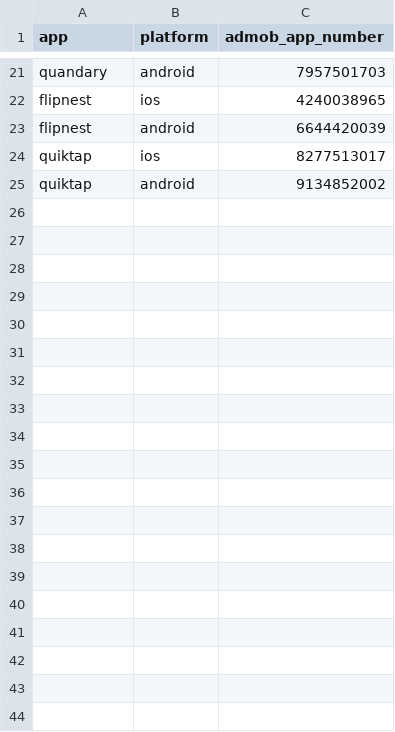
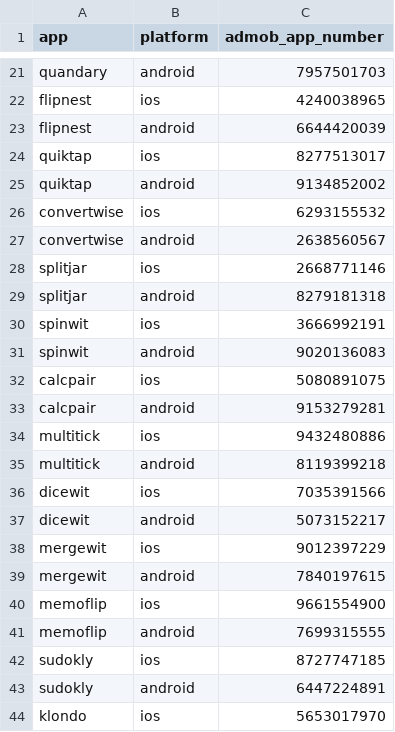
Before and after one commit to AltixCode/next-mobile-apps, a TSV file: admob-ids.tsv, drawn as a sheet; only a part is shown, gaps mark what is left out; the diff covers the shown part only.

```diff
--- a/admob-ids.tsv
+++ b/admob-ids.tsv
@@ -25 +25,20 @@ quiktap	ios	8277513017
 quiktap	android	9134852002
+convertwise	ios	6293155532
+convertwise	android	2638560567
+splitjar	ios	2668771146
+splitjar	android	8279181318
+spinwit	ios	3666992191
+spinwit	android	9020136083
+calcpair	ios	5080891075
+calcpair	android	9153279281
+multitick	ios	9432480886
+multitick	android	8119399218
+dicewit	ios	7035391566
+dicewit	android	5073152217
+mergewit	ios	9012397229
+mergewit	android	7840197615
+memoflip	ios	9661554900
+memoflip	android	7699315555
+sudokly	ios	8727747185
+sudokly	android	6447224891
+klondo	ios	5653017970
```
Also changed, not shown: 15 added rows elsewhere in this file, 3 other files.
